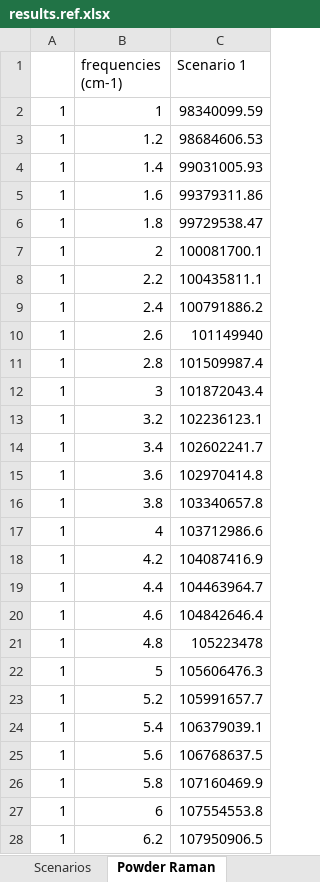
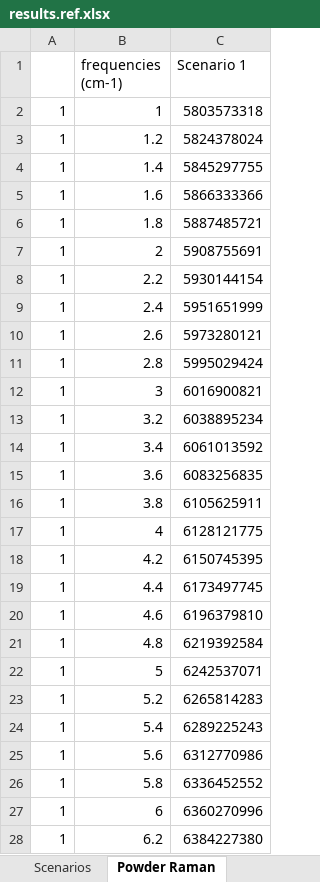
Before and after one commit to JohnKendrick/PDielec, an Excel workbook: Examples/Powder_Raman/Castep/results.ref.xlsx, sheet Powder Raman, drawn as a sheet; only a part is shown; values as stored, in another font and other column widths than the file's, no borders; the diff covers the shown part only; the diff names each change by its address in the sheet, - before the commit and + after, or states it on an @@ line.

Commit message:
Modified Crystal23 Raman test

```diff
--- a/Examples/Powder_Raman/Castep/results.ref.xlsx (sheet Powder Raman)
+++ b/Examples/Powder_Raman/Castep/results.ref.xlsx (sheet Powder Raman)
-C2 (Scenario 1): 98340099.59
+C2 (Scenario 1): 5803573318
-C3 (Scenario 1): 98684606.53
+C3 (Scenario 1): 5824378024
-C4 (Scenario 1): 99031005.93
+C4 (Scenario 1): 5845297755
-C5 (Scenario 1): 99379311.86
+C5 (Scenario 1): 5866333366
-C6 (Scenario 1): 99729538.47
+C6 (Scenario 1): 5887485721
-C7 (Scenario 1): 100081700.1
+C7 (Scenario 1): 5908755691
-C8 (Scenario 1): 100435811.1
+C8 (Scenario 1): 5930144154
-C9 (Scenario 1): 100791886.2
+C9 (Scenario 1): 5951651999
-C10 (Scenario 1): 101149940
+C10 (Scenario 1): 5973280121
-C11 (Scenario 1): 101509987.4
+C11 (Scenario 1): 5995029424
-C12 (Scenario 1): 101872043.4
+C12 (Scenario 1): 6016900821
-C13 (Scenario 1): 102236123.1
+C13 (Scenario 1): 6038895234
-C14 (Scenario 1): 102602241.7
+C14 (Scenario 1): 6061013592
-C15 (Scenario 1): 102970414.8
+C15 (Scenario 1): 6083256835
-C16 (Scenario 1): 103340657.8
+C16 (Scenario 1): 6105625911
-C17 (Scenario 1): 103712986.6
+C17 (Scenario 1): 6128121775
-C18 (Scenario 1): 104087416.9
+C18 (Scenario 1): 6150745395
-C19 (Scenario 1): 104463964.7
+C19 (Scenario 1): 6173497745
-C20 (Scenario 1): 104842646.4
+C20 (Scenario 1): 6196379810
-C21 (Scenario 1): 105223478
+C21 (Scenario 1): 6219392584
-C22 (Scenario 1): 105606476.3
+C22 (Scenario 1): 6242537071
-C23 (Scenario 1): 105991657.7
+C23 (Scenario 1): 6265814283
-C24 (Scenario 1): 106379039.1
+C24 (Scenario 1): 6289225243
-C25 (Scenario 1): 106768637.5
+C25 (Scenario 1): 6312770986
-C26 (Scenario 1): 107160469.9
+C26 (Scenario 1): 6336452552
-C27 (Scenario 1): 107554553.8
+C27 (Scenario 1): 6360270996
-C28 (Scenario 1): 107950906.5
+C28 (Scenario 1): 6384227380
```
Also changed, not shown: 969 edited cells elsewhere in this sheet, sheet Real Crystal Permittivity, sheet Imag Crystal Permittivity, sheet Settings, sheet Analysis, sheet Main, sheet Scenarios, Examples/Crystal_Raman/Castep/results.ref.xlsx.
